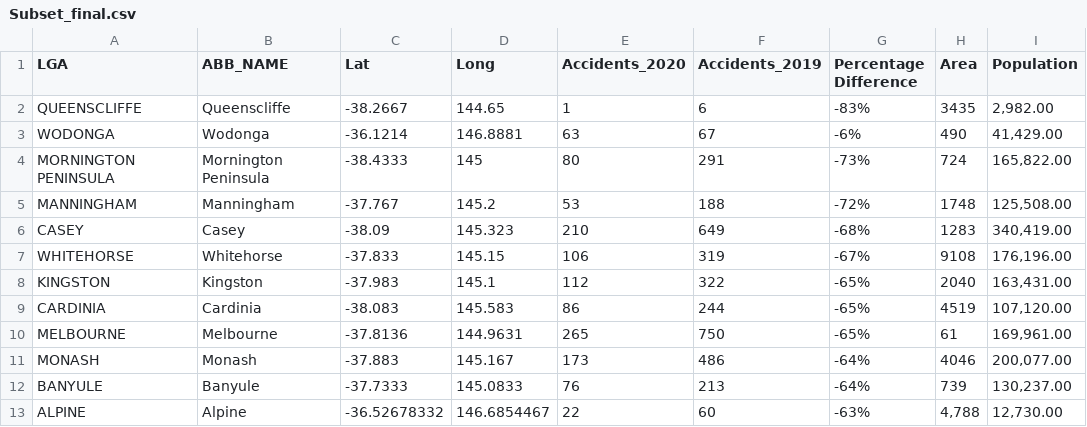
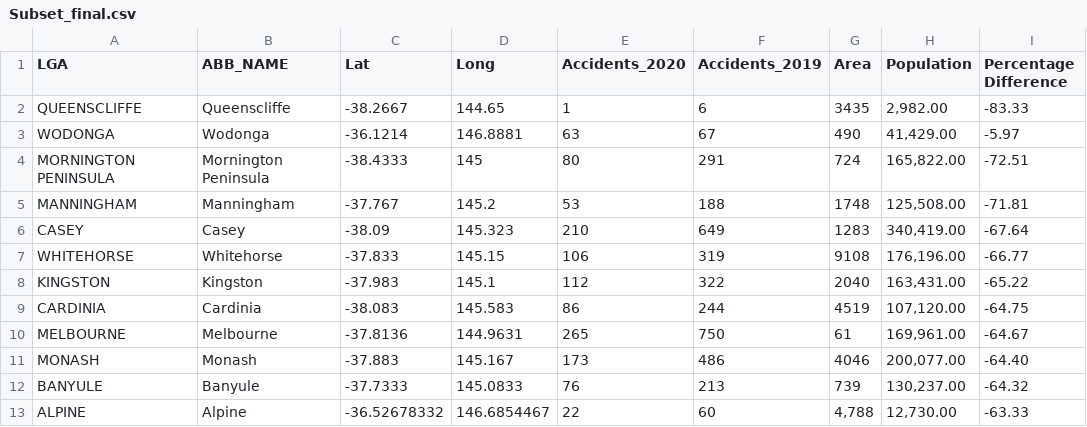
Before and after one commit to imiirasolii/MapVisual, a CSV file: Subset_final.csv, drawn as a sheet; only a part is shown; removed rows and columns are numbered as before the commit, all else as after; the diff names each change by its address in the sheet, - before the commit and + after, or states it on an @@ line.

Commit message:
Add files via upload

```diff
--- a/Subset_final.csv
+++ b/Subset_final.csv
-column G (Percentage Difference), rows 2-13: -83% | -6% | -73% | -72% | -68% | -67% | -65% | -65% | -65% | -64% | -64% | -63%
+column I (Percentage Difference), rows 2-13: -83.33 | -5.97 | -72.51 | -71.81 | -67.64 | -66.77 | -65.22 | -64.75 | -64.67 | -64.40 | -64.32 | -63.33
```
